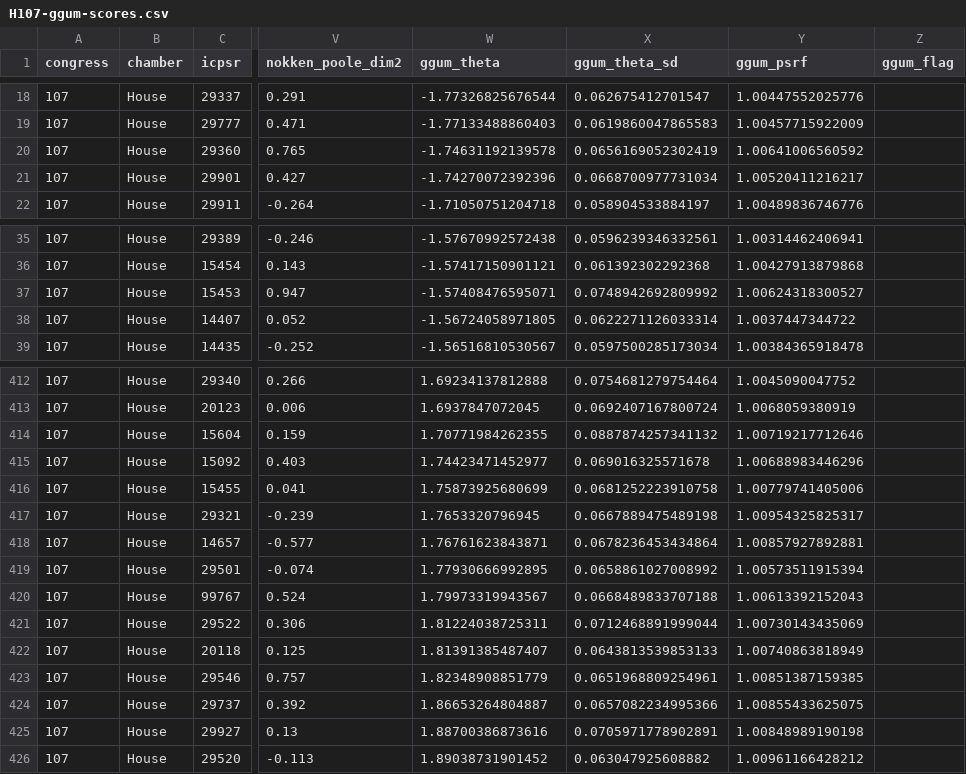
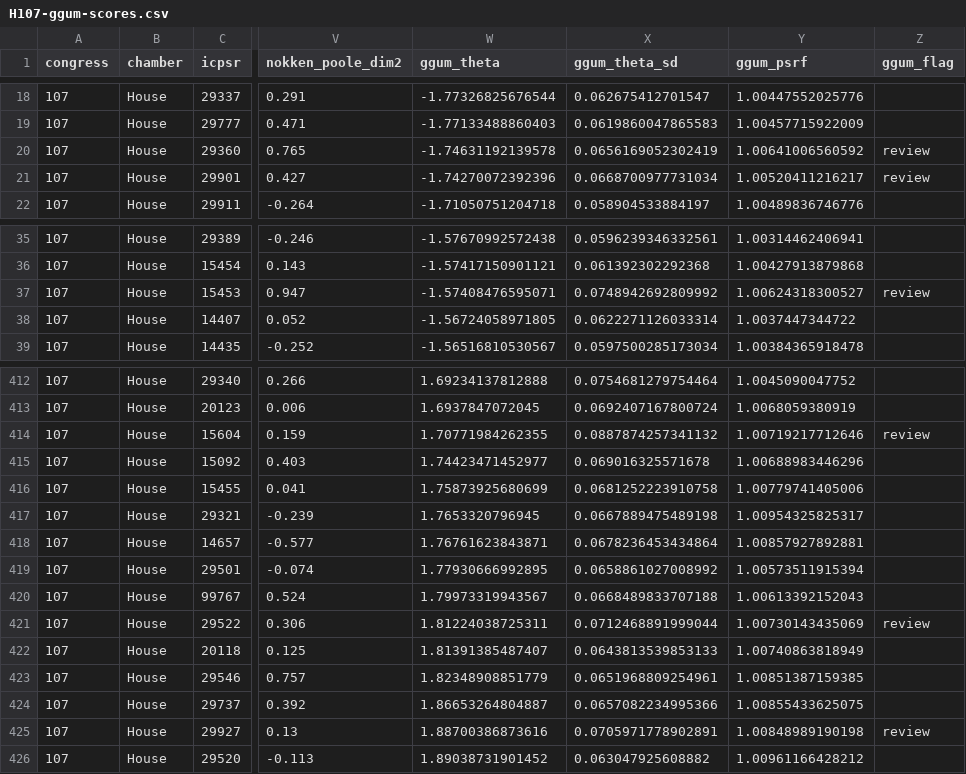
Before and after one commit to jmontgomery/jmontgomery.github.io, a CSV file: static/uploads/ggum-congress/H107-ggum-scores.csv, drawn as a sheet; only a part is shown, gaps mark what is left out; the diff names each change by its address in the sheet, - before the commit and + after, or states it on an @@ line.

```diff
--- a/static/uploads/ggum-congress/H107-ggum-scores.csv
+++ b/static/uploads/ggum-congress/H107-ggum-scores.csv
-Z20:Z21 (ggum_flag): (empty)
+Z20:Z21 (ggum_flag): review
-Z37 (ggum_flag): (empty)
+Z37 (ggum_flag): review
-Z414 (ggum_flag): (empty)
+Z414 (ggum_flag): review
-Z421 (ggum_flag): (empty)
+Z421 (ggum_flag): review
-Z425 (ggum_flag): (empty)
+Z425 (ggum_flag): review
```
Also changed, not shown: static/uploads/ggum-congress/H114-ggum-scores.csv, static/uploads/ggum-congress/H117-ggum-scores.csv, 37 other files.
